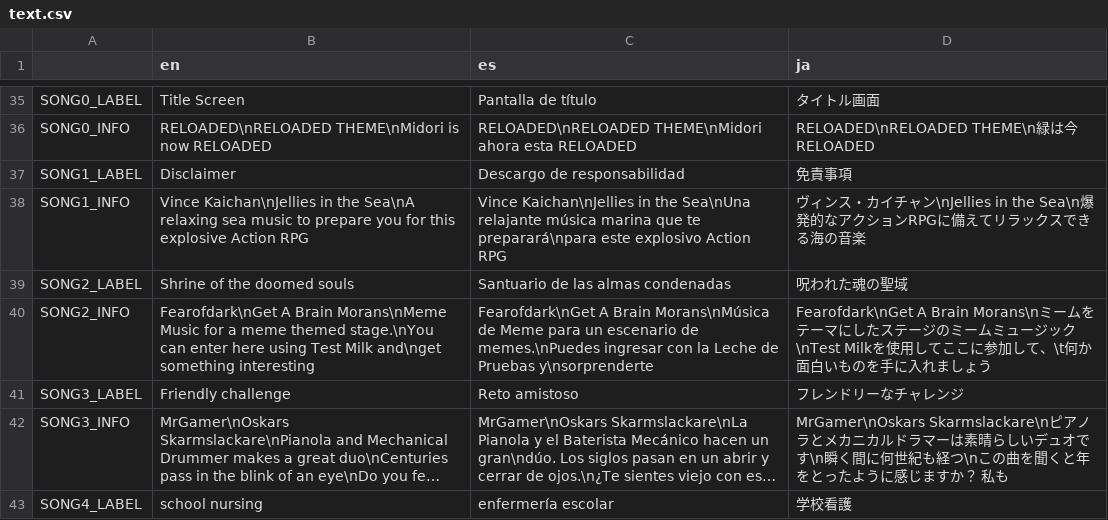
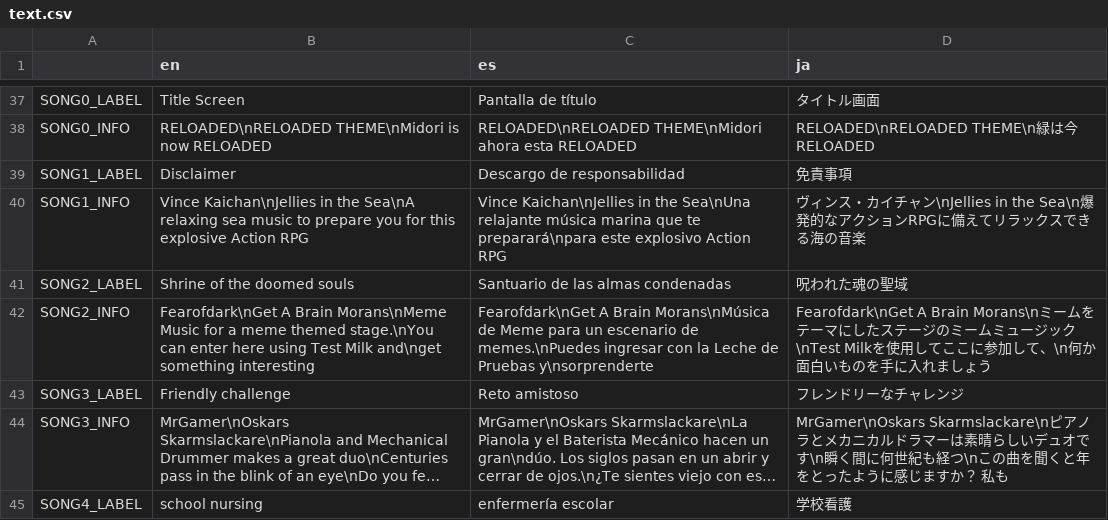
Before and after one commit to asgardius/midori-school, a CSV file: text.csv, drawn as a sheet; only a part is shown, gaps mark what is left out; long unchanged cells end in …; the diff covers the shown part only.

```diff
--- a/text.csv
+++ b/text.csv
@@ -39,3 +41,3 @@ SONG1_INFO;Vince Kaichan\nJellies in the Sea\nA relaxing sea music to prepare yo
 SONG2_LABEL;Shrine of the doomed souls;Santuario de las almas condenadas;呪われた魂の聖域
-SONG2_INFO;Fearofdark\nGet A Brain Morans\nMeme Music for a meme themed stage.\nYou can enter here using Test Milk and\nget something interesting;Fearofdark\nGet A Brain Morans\nMúsica de Meme para un escenario de memes.\nPuedes ingresar con la Leche de Pruebas y\nsorprenderte;Fearofdark\nGet A Brain Morans\nミームをテーマにしたステージのミームミュージック\nTest Milkを使用してここに参加して、\t何か面白いものを手に入れましょう
+SONG2_INFO;Fearofdark\nGet A Brain Morans\nMeme Music for a meme themed stage.\nYou can enter here using Test Milk and\nget something interesting;Fearofdark\nGet A Brain Morans\nMúsica de Meme para un escenario de memes.\nPuedes ingresar con la Leche de Pruebas y\nsorprenderte;Fearofdark\nGet A Brain Morans\nミームをテーマにしたステージのミームミュージック\nTest Milkを使用してここに参加して、\n何か面白いものを手に入れましょう
 SONG3_LABEL;Friendly challenge;Reto amistoso;フレンドリーなチャレンジ
```
Also changed, not shown: 8 added rows and 11 edited cells elsewhere in this file, 8 other files.
